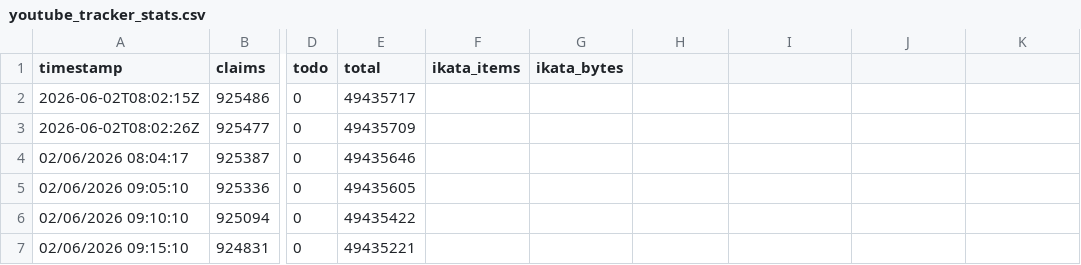
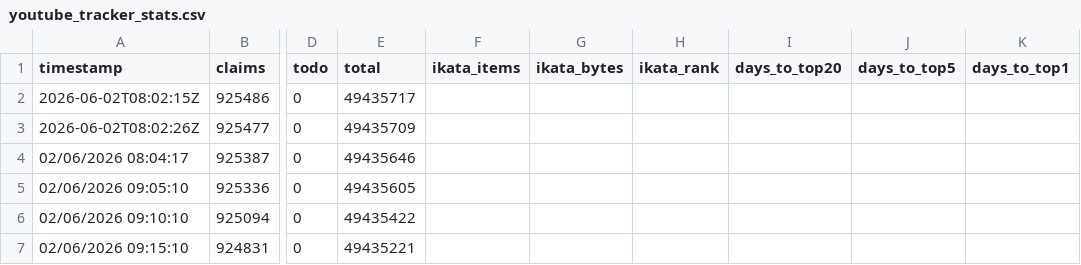
Before and after one commit to Ikata89/archiveteam-youtube-tracker, a CSV file: youtube_tracker_stats.csv, drawn as a sheet; only a part is shown, gaps mark what is left out; the diff names each change by its address in the sheet, - before the commit and + after, or states it on an @@ line.

Commit message:
feat: add ikata_rank, days_to_top20, days_to_top5, days_to_top1 columns

```diff
--- a/youtube_tracker_stats.csv
+++ b/youtube_tracker_stats.csv
-H1: (empty)
+H1: ikata_rank
-I1: (empty)
+I1: days_to_top20
-J1: (empty)
+J1: days_to_top5
-K1: (empty)
+K1: days_to_top1
```
Also changed, not shown: 2 other files.
